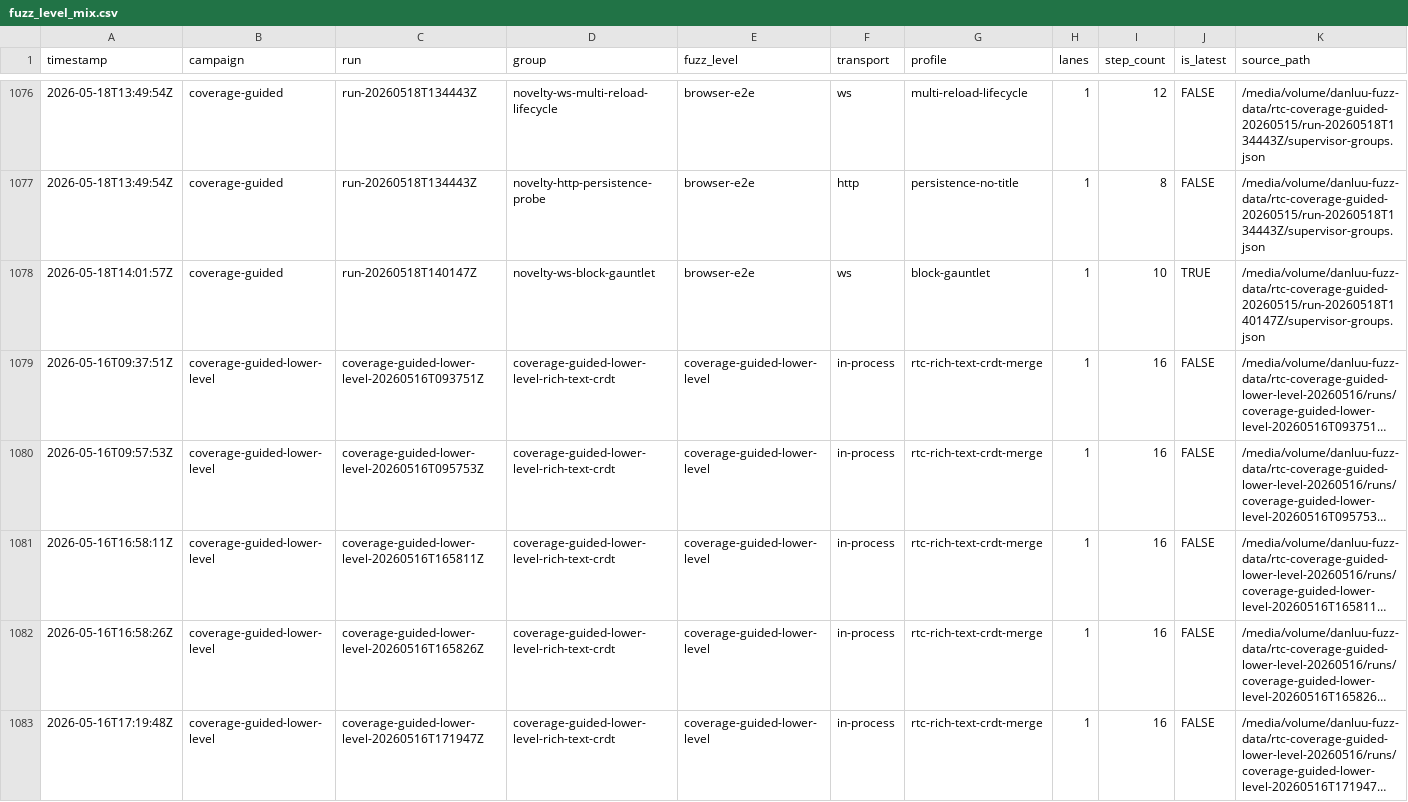
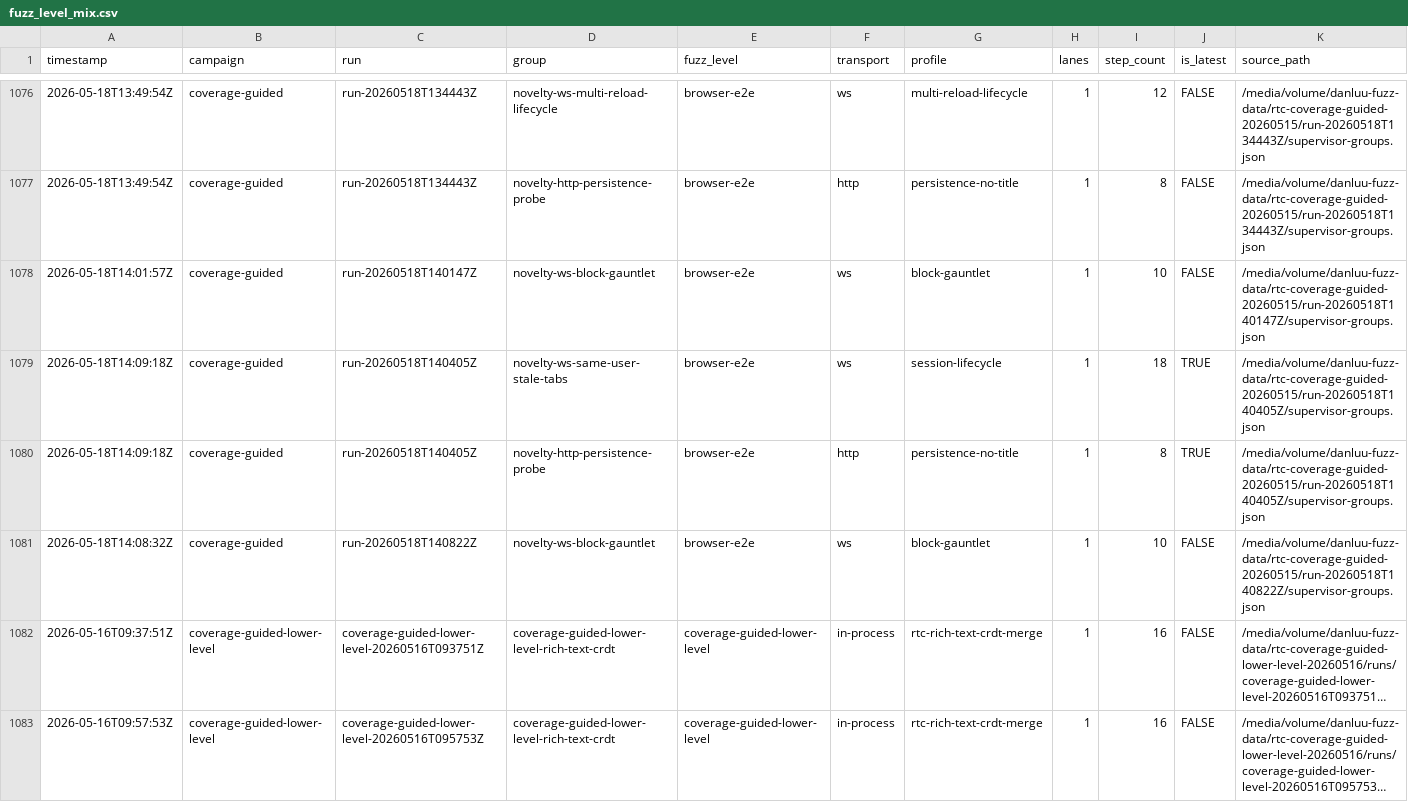
Before and after one commit to danluu/gutenberg, a CSV file: docs/explanations/architecture/rtc-jetstream2-fuzz-trends-20260515/data/fuzz_level_mix.csv, drawn as a sheet; only a part is shown, gaps mark what is left out; the shorter side is filled out with more unchanged rows; long unchanged cells end in …; the diff names each change by its address in the sheet, - before the commit and + after, or states it on an @@ line.

Commit message:
Refresh Jetstream fuzz trend report

```diff
--- a/docs/explanations/architecture/rtc-jetstream2-fuzz-trends-20260515/data/fuzz_level_mix.csv
+++ b/docs/explanations/architecture/rtc-jetstream2-fuzz-trends-20260515/data/fuzz_level_mix.csv
-J1078 (is_latest): TRUE
+J1078 (is_latest): FALSE
+row 1079: 2026-05-18T14:09:18Z | coverage-guided | run-20260518T140405Z | novelty-ws-same-user-stale-tabs | browser-e2e | ws | session-lifecycle | 1 | 18 | TRUE | /media/volume/danluu-fuzz-data/rtc-coverage-guided-20260515/run-20260518T140405Z/supervisor-groups.json
+row 1080: 2026-05-18T14:09:18Z | coverage-guided | run-20260518T140405Z | novelty-http-persistence-probe | browser-e2e | http | persistence-no-title | 1 | 8 | TRUE | /media/volume/danluu-fuzz-data/rtc-coverage-guided-20260515/run-20260518T140405Z/supervisor-groups.json
+row 1081: 2026-05-18T14:08:32Z | coverage-guided | run-20260518T140822Z | novelty-ws-block-gauntlet | browser-e2e | ws | block-gauntlet | 1 | 10 | FALSE | /media/volume/danluu-fuzz-data/rtc-coverage-guided-20260515/run-20260518T140822Z/supervisor-groups.json
```
Also changed, not shown: docs/explanations/architecture/rtc-jetstream2-fuzz-trends-20260515/data/bug_effectiveness_by_profile.csv, docs/explanations/architecture/rtc-jetstream2-fuzz-trends-20260515/data/bug_output_effectiveness_by_profile.csv, 39 other files.
